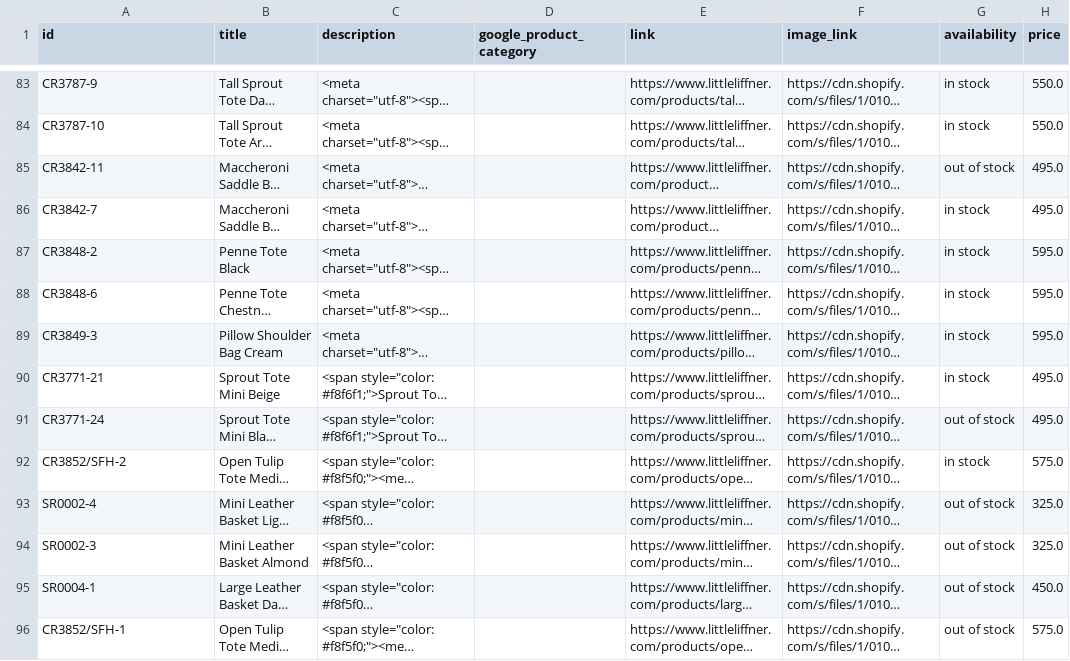
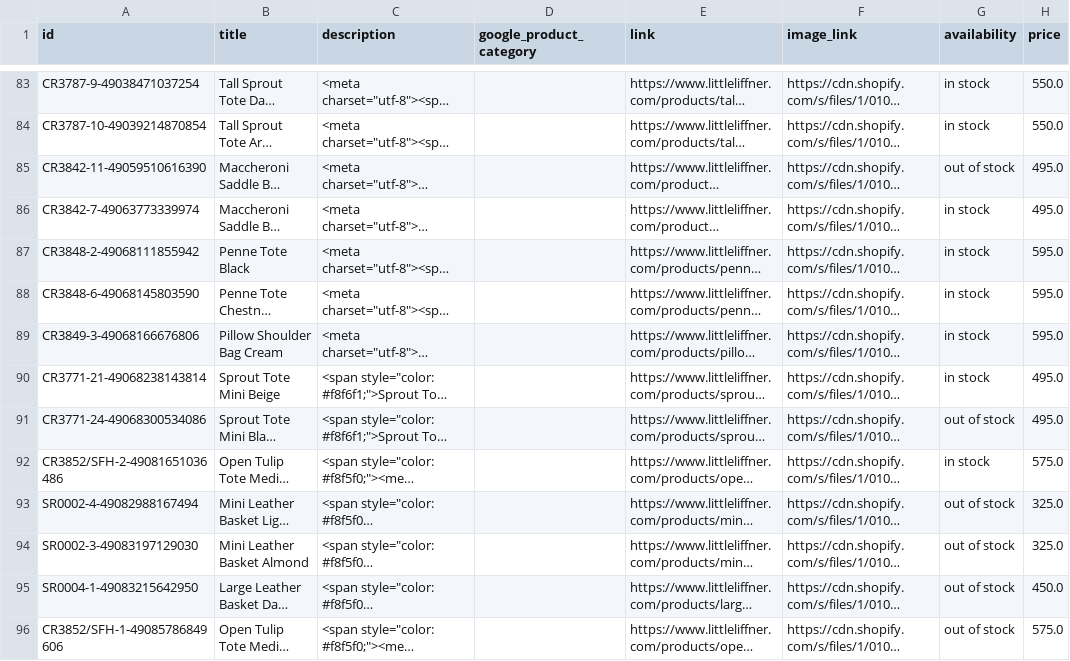
Before and after one commit to smartfull178587/cj_shopify_product_feed, a CSV file: product_feed_usd.csv, drawn as a sheet; only a part is shown, gaps mark what is left out; long unchanged cells end in …; the diff covers the shown part only; the diff names each change by its address in the sheet, - before the commit and + after, or states it on an @@ line.

```diff
--- a/product_feed_usd.csv
+++ b/product_feed_usd.csv
-A83 (id): CR3787-9
+A83 (id): CR3787-9-49038471037254
-A84 (id): CR3787-10
+A84 (id): CR3787-10-49039214870854
-A85 (id): CR3842-11
+A85 (id): CR3842-11-49059510616390
-A86 (id): CR3842-7
+A86 (id): CR3842-7-49063773339974
-A87 (id): CR3848-2
+A87 (id): CR3848-2-49068111855942
-A88 (id): CR3848-6
+A88 (id): CR3848-6-49068145803590
-A89 (id): CR3849-3
+A89 (id): CR3849-3-49068166676806
-A90 (id): CR3771-21
+A90 (id): CR3771-21-49068238143814
-A91 (id): CR3771-24
+A91 (id): CR3771-24-49068300534086
-A92 (id): CR3852/SFH-2
+A92 (id): CR3852/SFH-2-49081651036486
-A93 (id): SR0002-4
+A93 (id): SR0002-4-49082988167494
-A94 (id): SR0002-3
+A94 (id): SR0002-3-49083197129030
-A95 (id): SR0004-1
+A95 (id): SR0004-1-49083215642950
-A96 (id): CR3852/SFH-1
+A96 (id): CR3852/SFH-1-49085786849606
```
Also changed, not shown: 81 edited cells elsewhere in this file, product_feed_eur.csv, 1 other file.
